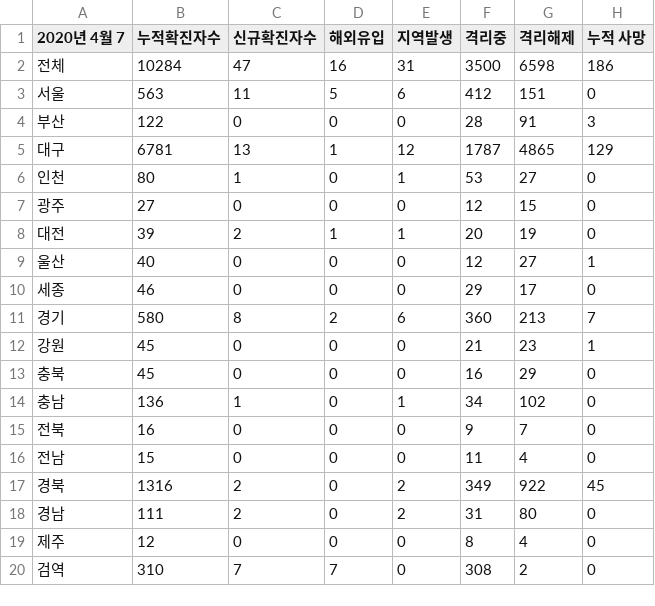
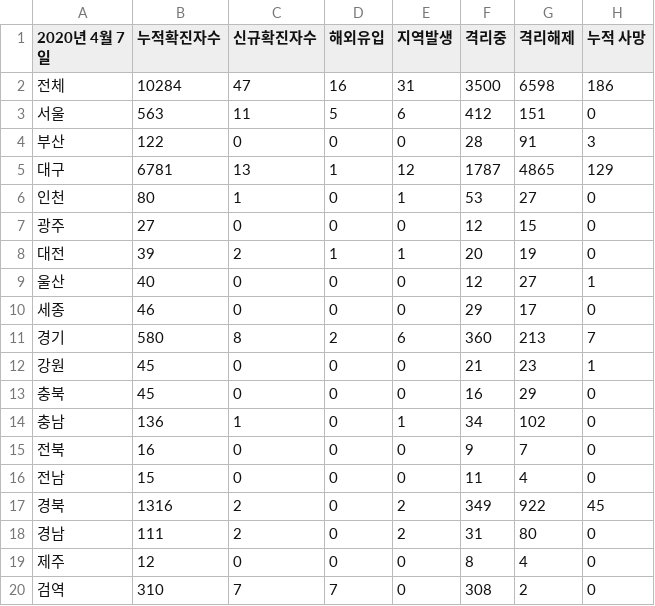
Before and after one commit to yeonbeenkim/HelpCorona, a CSV file: data/corona_statistics_csv.csv, drawn as a sheet.

Commit message:
Update corona_statistics_csv.csv

```diff
--- a/data/corona_statistics_csv.csv
+++ b/data/corona_statistics_csv.csv
@@ -1,2 +1,2 @@
-2020년 4월 7,누적확진자수,신규확진자수,해외유입,지역발생,격리중,격리해제,누적 사망
+2020년 4월 7일,누적확진자수,신규확진자수,해외유입,지역발생,격리중,격리해제,누적 사망
 전체,10284,47,16,31,3500,6598,186
```
